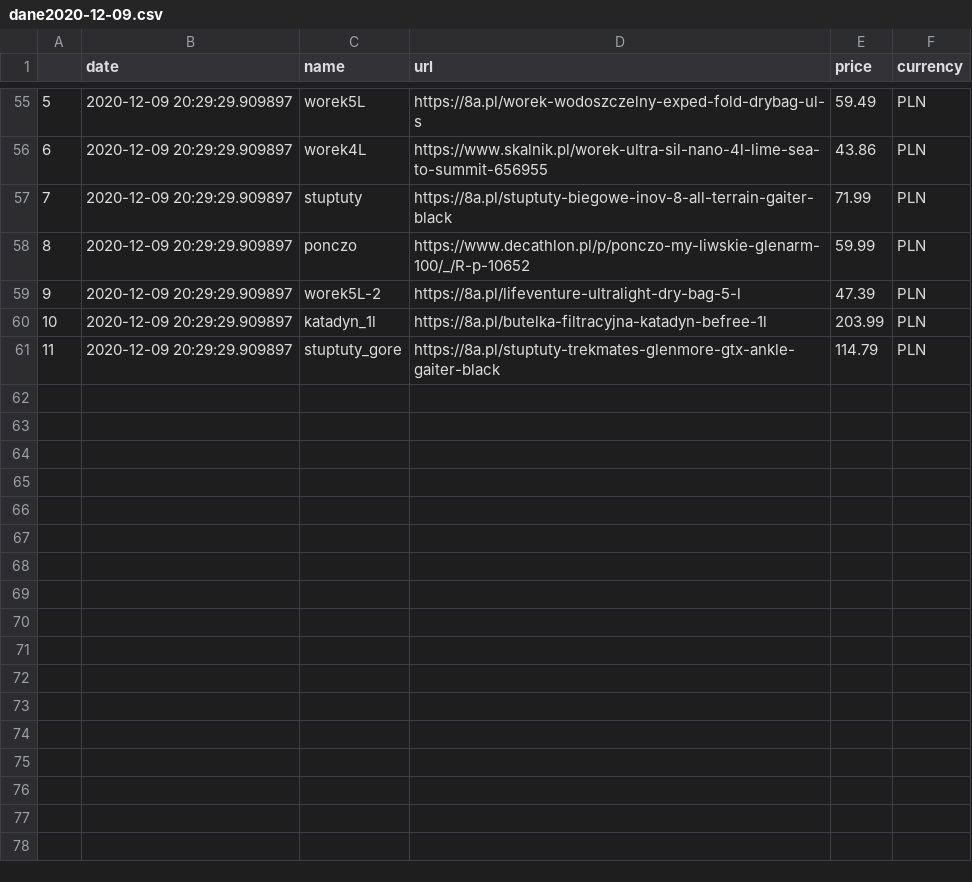
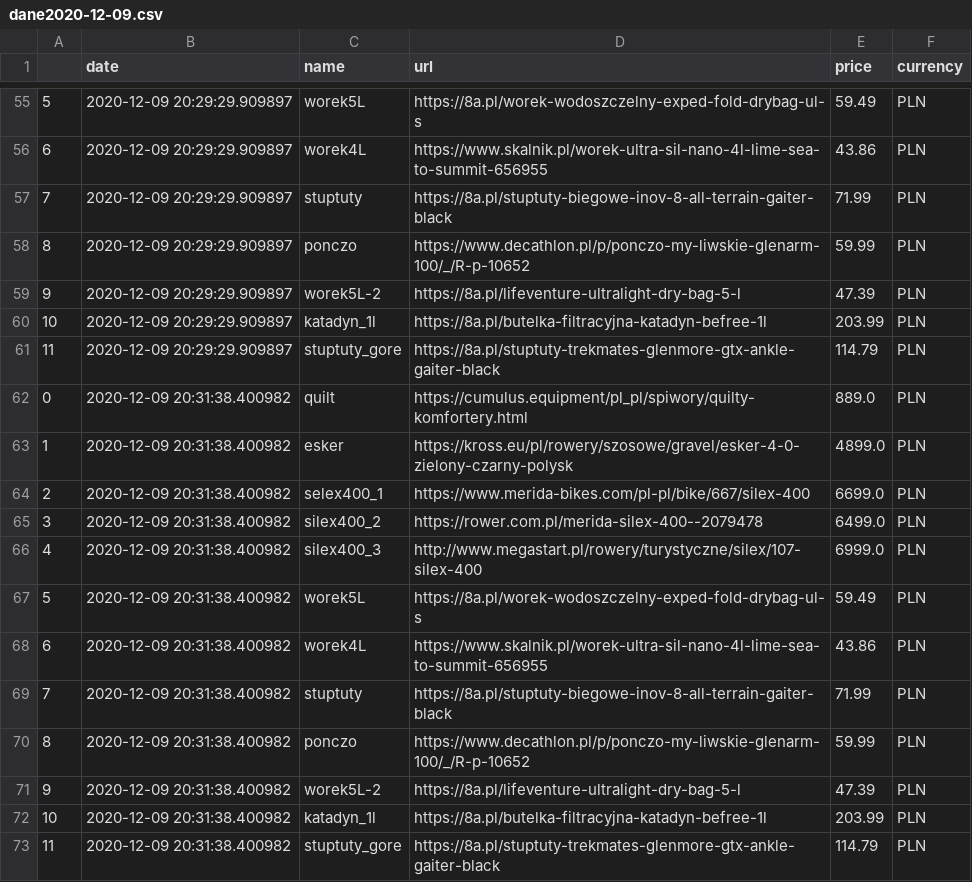
Before and after one commit to truecapehorn/MyScrapper, a CSV file: Dane/dane2020-12-09.csv, drawn as a sheet; only a part is shown, gaps mark what is left out.

```diff
--- a/Dane/dane2020-12-09.csv
+++ b/Dane/dane2020-12-09.csv
@@ -61 +61,13 @@
 11,2020-12-09 20:29:29.909897,stuptuty_gore,https://8a.pl/stuptuty-trekmates-glenmore-gtx-ankle-gaiter-black,114.79,PLN
+0,2020-12-09 20:31:38.400982,quilt,https://cumulus.equipment/pl_pl/spiwory/quilty-komfortery.html,889.0,PLN
+1,2020-12-09 20:31:38.400982,esker,https://kross.eu/pl/rowery/szosowe/gravel/esker-4-0-zielony-czarny-polysk,4899.0,PLN
+2,2020-12-09 20:31:38.400982,selex400_1,https://www.merida-bikes.com/pl-pl/bike/667/silex-400,6699.0,PLN
+3,2020-12-09 20:31:38.400982,silex400_2,https://rower.com.pl/merida-silex-400--2079478,6499.0,PLN
+4,2020-12-09 20:31:38.400982,silex400_3,http://www.megastart.pl/rowery/turystyczne/silex/107-silex-400,6999.0,PLN
+5,2020-12-09 20:31:38.400982,worek5L,https://8a.pl/worek-wodoszczelny-exped-fold-drybag-ul-s,59.49,PLN
+6,2020-12-09 20:31:38.400982,worek4L,https://www.skalnik.pl/worek-ultra-sil-nano-4l-lime-sea-to-summit-656955,43.86,PLN
+7,2020-12-09 20:31:38.400982,stuptuty,https://8a.pl/stuptuty-biegowe-inov-8-all-terrain-gaiter-black,71.99,PLN
+8,2020-12-09 20:31:38.400982,ponczo,https://www.decathlon.pl/p/ponczo-my-liwskie-glenarm-100/_/R-p-10652,59.99,PLN
+9,2020-12-09 20:31:38.400982,worek5L-2,https://8a.pl/lifeventure-ultralight-dry-bag-5-l,47.39,PLN
+10,2020-12-09 20:31:38.400982,katadyn_1l,https://8a.pl/butelka-filtracyjna-katadyn-befree-1l,203.99,PLN
+11,2020-12-09 20:31:38.400982,stuptuty_gore,https://8a.pl/stuptuty-trekmates-glenmore-gtx-ankle-gaiter-black,114.79,PLN
```
Also changed, not shown: 4 other files.
